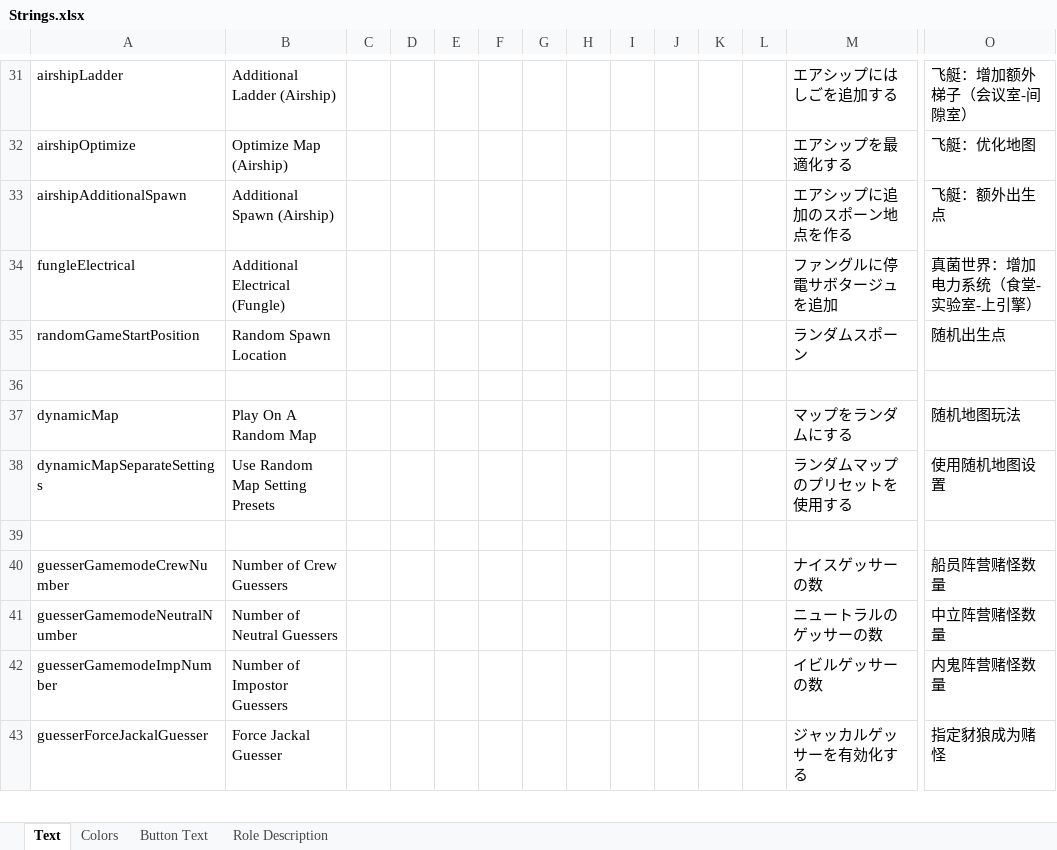
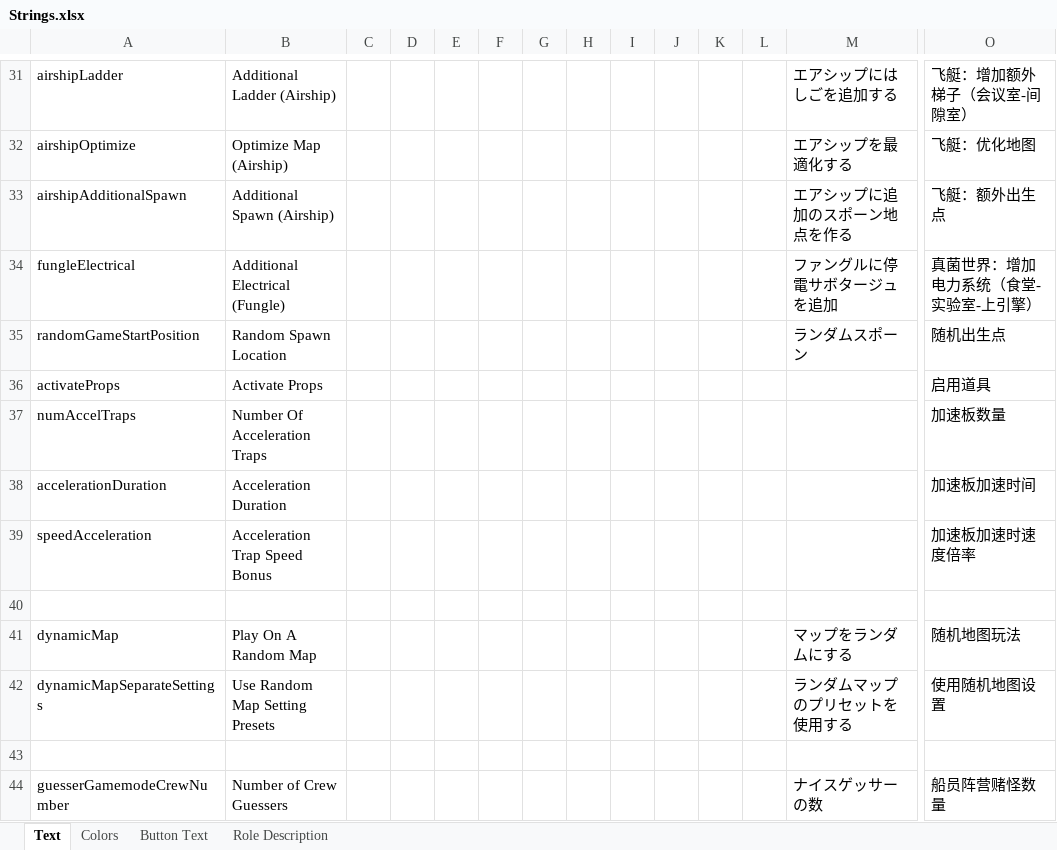
Before and after one commit to dabao40/TheOtherRolesGMIA, an Excel workbook: Strings.xlsx, sheet Text, drawn as a sheet; only a part is shown, gaps mark what is left out; the shorter side is filled out with more unchanged rows; values as stored, in another font and other column widths than the file's, no borders; rows hold the shown columns only; the diff names each change by its address in the sheet, - before the commit and + after, or states it on an @@ line.

Commit message:
Acceleration traps

```diff
--- a/Strings.xlsx (sheet Text)
+++ b/Strings.xlsx (sheet Text)
+row 36: activateProps | Activate Props |  |  |  |  |  |  |  |  |  |  |  | 启用道具
+row 37: numAccelTraps | Number Of Acceleration Traps |  |  |  |  |  |  |  |  |  |  |  | 加速板数量
+row 38: accelerationDuration | Acceleration Duration |  |  |  |  |  |  |  |  |  |  |  | 加速板加速时间
+row 39: speedAcceleration | Acceleration Trap Speed Bonus |  |  |  |  |  |  |  |  |  |  |  | 加速板加速时速度倍率
```
